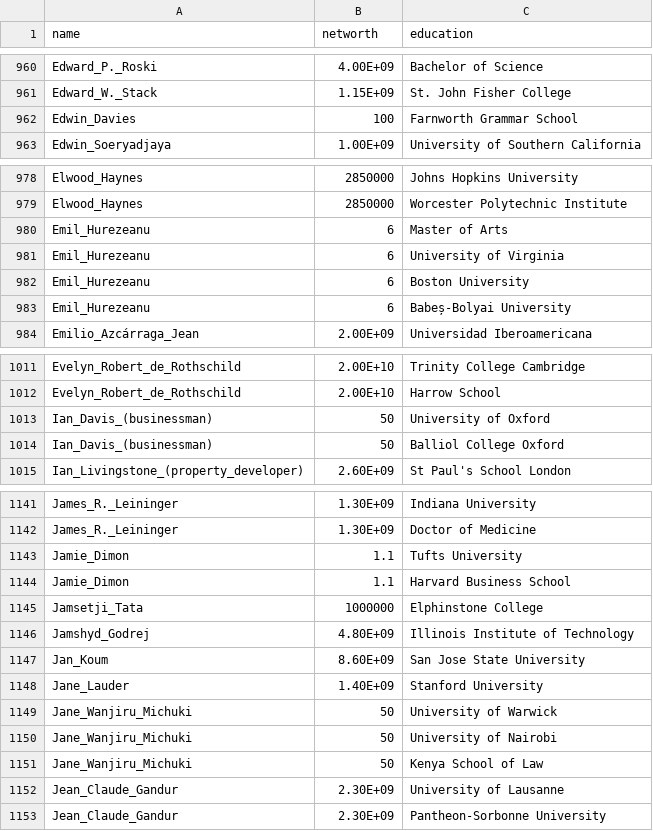
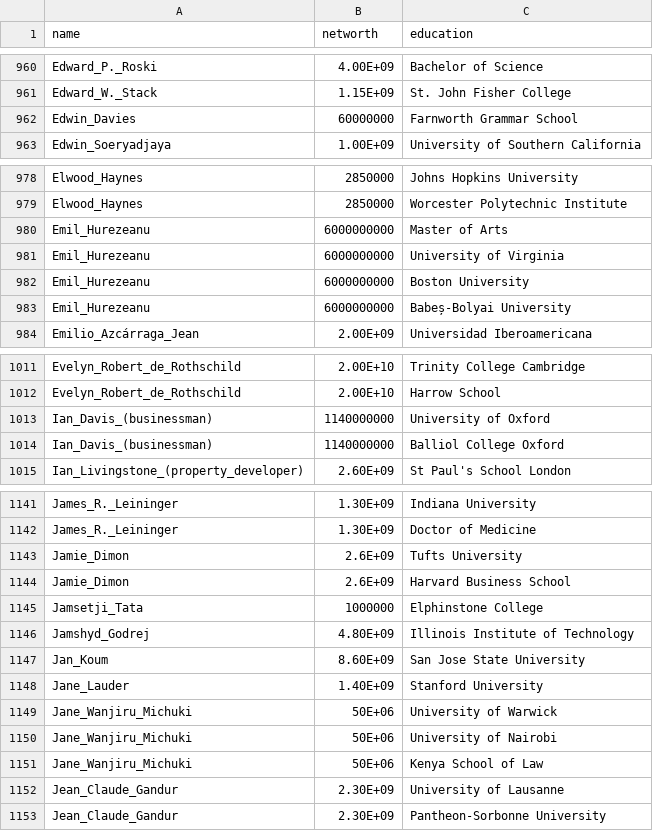
Before and after one commit to maud37/group_red, a CSV file: results4.csv, drawn as a sheet; only a part is shown, gaps mark what is left out.

Commit message:
Update results4.csv

```diff
--- a/results4.csv
+++ b/results4.csv
@@ -961,3 +961,3 @@ Edward_P._Roski,4.00E+09,Bachelor of Science
 Edward_W._Stack,1.15E+09,St. John Fisher College
-Edwin_Davies,100,Farnworth Grammar School
+Edwin_Davies,60000000,Farnworth Grammar School
 Edwin_Soeryadjaya,1.00E+09,University of Southern California
@@ -979,6 +979,6 @@ Elwood_Haynes,2850000,Johns Hopkins University
 Elwood_Haynes,2850000,Worcester Polytechnic Institute
-Emil_Hurezeanu,6,Master of Arts
-Emil_Hurezeanu,6,University of Virginia
-Emil_Hurezeanu,6,Boston University
-Emil_Hurezeanu,6,Babeș-Bolyai University
+Emil_Hurezeanu,6000000000,Master of Arts
+Emil_Hurezeanu,6000000000,University of Virginia
+Emil_Hurezeanu,6000000000,Boston University
+Emil_Hurezeanu,6000000000,Babeș-Bolyai University
 Emilio_Azcárraga_Jean,2.00E+09,Universidad Iberoamericana
@@ -1012,4 +1012,4 @@ Evelyn_Robert_de_Rothschild,2.00E+10,Trinity College Cambridge
 Evelyn_Robert_de_Rothschild,2.00E+10,Harrow School
-Ian_Davis_(businessman),50,University of Oxford
-Ian_Davis_(businessman),50,Balliol College Oxford
+Ian_Davis_(businessman),1140000000,University of Oxford
+Ian_Davis_(businessman),1140000000,Balliol College Oxford
 Ian_Livingstone_(property_developer),2.60E+09,St Paul's School London
@@ -1142,4 +1142,4 @@ James_R._Leininger,1.30E+09,Indiana University
 James_R._Leininger,1.30E+09,Doctor of Medicine
-Jamie_Dimon,1.1,Tufts University
-Jamie_Dimon,1.1,Harvard Business School
+Jamie_Dimon,2.6E+09,Tufts University
+Jamie_Dimon,2.6E+09,Harvard Business School
 Jamsetji_Tata,1000000,Elphinstone College
@@ -1148,5 +1148,5 @@ Jan_Koum,8.60E+09,San Jose State University
 Jane_Lauder,1.40E+09,Stanford University
-Jane_Wanjiru_Michuki,50,University of Warwick
-Jane_Wanjiru_Michuki,50,University of Nairobi
-Jane_Wanjiru_Michuki,50,Kenya School of Law
+Jane_Wanjiru_Michuki,50E+06,University of Warwick
+Jane_Wanjiru_Michuki,50E+06,University of Nairobi
+Jane_Wanjiru_Michuki,50E+06,Kenya School of Law
 Jean_Claude_Gandur,2.30E+09,University of Lausanne
```
